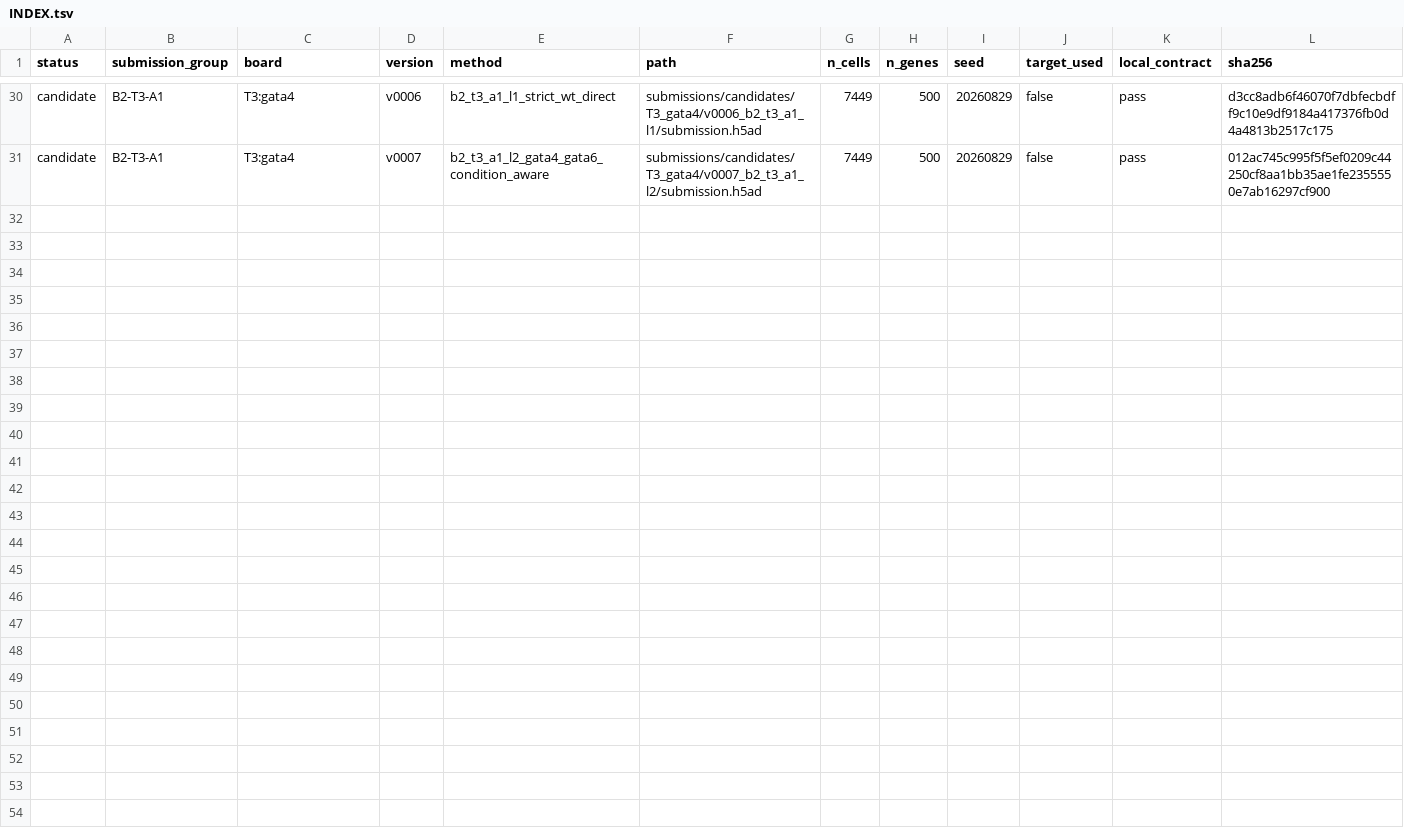
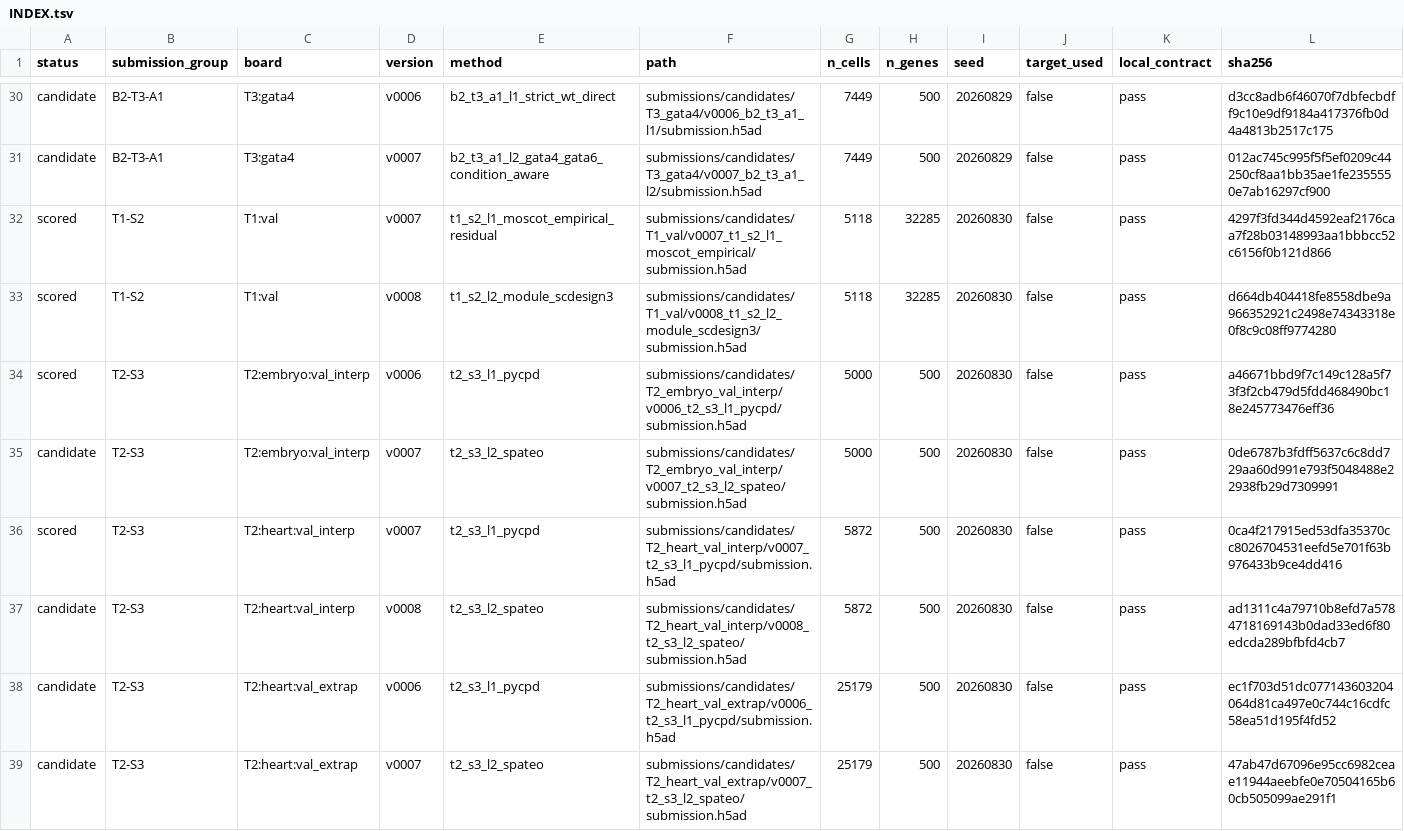
Before and after one commit to FreddieWho/014_virtualEmbryo, a TSV file: submissions/INDEX.tsv, drawn as a sheet; only a part is shown, gaps mark what is left out; rows hold the shown columns only; the diff names each change by its address in the sheet, - before the commit and + after, or states it on an @@ line.

Commit message:
batch3: T3-S1 closure, T1-PRE/T1-S2/T2-S3/T2-J1 atoms, score backfill, upload naming rule
- T3-S1 chain closed as CLOSED_AS_RESEARCH_COMPONENT (UNSATISFIABLE_UNDER_FIREWALL)
- T1-PRE-HARMONIZE v1: 28-state vocabulary + crosswalk, gate PASS
- T1-S2-MOSCOT-DECODER v1: v0007=44.9/v0008=44.8, rejected vs best 48.5
- T2-S3-SHAPE-FIELD v1: heart_interp 56.7 (+0.4, new board best), embryo 59.7 rejected
- T2-J1-PROXY v1: gate J1_PROXY_PASS (FGW objective, 2 holdouts)
- fixed manual-upload naming rule (<=50 chars) in AGENTS.md + submissions/README.md
- large binaries remain excluded via .gitignore

```diff
--- a/submissions/INDEX.tsv
+++ b/submissions/INDEX.tsv
+row 32: scored | T1-S2 | T1:val | v0007 | t1_s2_l1_moscot_empirical_residual | submissions/candidates/T1_val/v0007_t1_s2_l1_moscot_empirical/submission.h5ad | 5118 | 32285 | 20260830 | false | pass | 4297f3fd344d4592eaf2176caa7f28b03148993aa1bbbcc52c6156f0b121d866
+row 33: scored | T1-S2 | T1:val | v0008 | t1_s2_l2_module_scdesign3 | submissions/candidates/T1_val/v0008_t1_s2_l2_module_scdesign3/submission.h5ad | 5118 | 32285 | 20260830 | false | pass | d664db404418fe8558dbe9a966352921c2498e74343318e0f8c9c08ff9774280
+row 34: scored | T2-S3 | T2:embryo:val_interp | v0006 | t2_s3_l1_pycpd | submissions/candidates/T2_embryo_val_interp/v0006_t2_s3_l1_pycpd/submission.h5ad | 5000 | 500 | 20260830 | false | pass | a46671bbd9f7c149c128a5f73f3f2cb479d5fdd468490bc18e245773476eff36
+row 35: candidate | T2-S3 | T2:embryo:val_interp | v0007 | t2_s3_l2_spateo | submissions/candidates/T2_embryo_val_interp/v0007_t2_s3_l2_spateo/submission.h5ad | 5000 | 500 | 20260830 | false | pass | 0de6787b3fdff5637c6c8dd729aa60d991e793f5048488e22938fb29d7309991
+row 36: scored | T2-S3 | T2:heart:val_interp | v0007 | t2_s3_l1_pycpd | submissions/candidates/T2_heart_val_interp/v0007_t2_s3_l1_pycpd/submission.h5ad | 5872 | 500 | 20260830 | false | pass | 0ca4f217915ed53dfa35370cc8026704531eefd5e701f63b976433b9ce4dd416
+row 37: candidate | T2-S3 | T2:heart:val_interp | v0008 | t2_s3_l2_spateo | submissions/candidates/T2_heart_val_interp/v0008_t2_s3_l2_spateo/submission.h5ad | 5872 | 500 | 20260830 | false | pass | ad1311c4a79710b8efd7a5784718169143b0dad33ed6f80edcda289bfbfd4cb7
+row 38: candidate | T2-S3 | T2:heart:val_extrap | v0006 | t2_s3_l1_pycpd | submissions/candidates/T2_heart_val_extrap/v0006_t2_s3_l1_pycpd/submission.h5ad | 25179 | 500 | 20260830 | false | pass | ec1f703d51dc077143603204064d81ca497e0c744c16cdfc58ea51d195f4fd52
+row 39: candidate | T2-S3 | T2:heart:val_extrap | v0007 | t2_s3_l2_spateo | submissions/candidates/T2_heart_val_extrap/v0007_t2_s3_l2_spateo/submission.h5ad | 25179 | 500 | 20260830 | false | pass | 47ab47d67096e95cc6982ceae11944aeebfe0e70504165b60cb505099ae291f1
```
Also changed, not shown: 20 other files.
